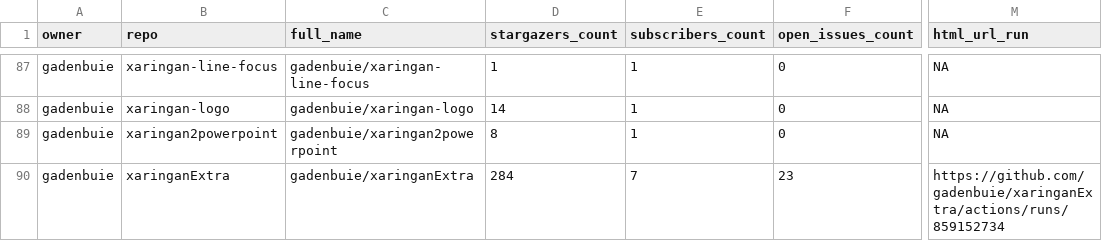
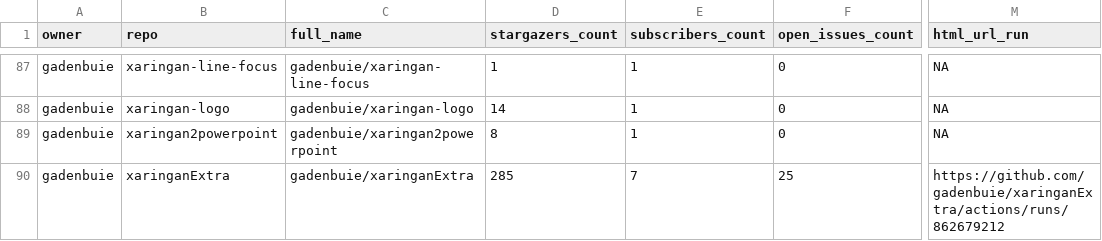
Before and after one commit to andrewcstewart/gha-dashboard, a CSV file: repos.csv, drawn as a sheet; only a part is shown, gaps mark what is left out; the diff covers the shown part only; the diff names each change by its address in the sheet, - before the commit and + after, or states it on an @@ line.

```diff
--- a/repos.csv
+++ b/repos.csv
-D90 (stargazers_count): 284
+D90 (stargazers_count): 285
-F90 (open_issues_count): 23
+F90 (open_issues_count): 25
-M90 (html_url_run): https://github.com/gadenbuie/xaringanExtra/actions/runs/859152734
+M90 (html_url_run): https://github.com/gadenbuie/xaringanExtra/actions/runs/862679212
```
Also changed, not shown: 8 edited cells elsewhere in this file, 1 other file.
